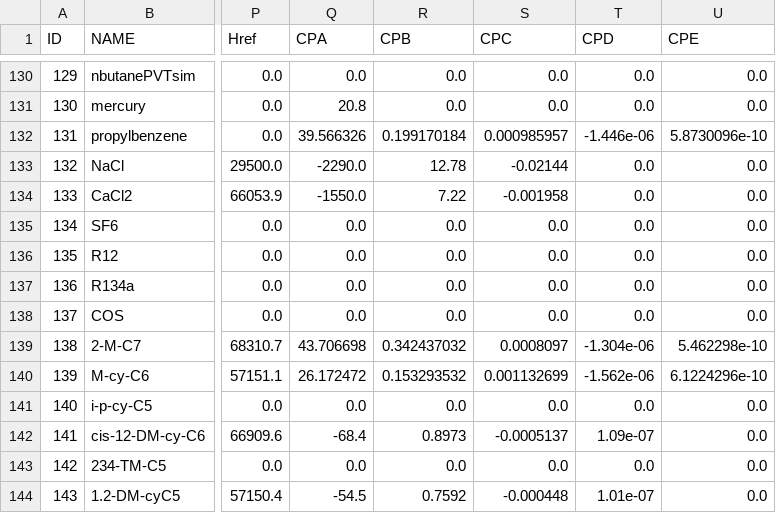
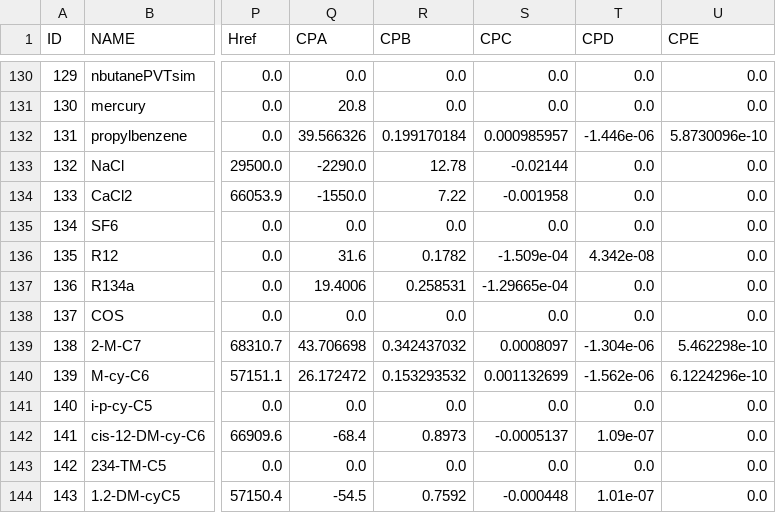
Before and after one commit to equinor/neqsim, a CSV file: src/main/resources/data/COMP.csv, drawn as a sheet; only a part is shown, gaps mark what is left out; the diff names each change by its address in the sheet, - before the commit and + after, or states it on an @@ line.

```diff
--- a/src/main/resources/data/COMP.csv
+++ b/src/main/resources/data/COMP.csv
-Q136 (CPA): 0.0
+Q136 (CPA): 31.6
-R136 (CPB): 0.0
+R136 (CPB): 0.1782
-S136 (CPC): 0.0
+S136 (CPC): -1.509e-04
-T136 (CPD): 0.0
+T136 (CPD): 4.342e-08
-Q137 (CPA): 0.0
+Q137 (CPA): 19.4006
-R137 (CPB): 0.0
+R137 (CPB): 0.258531
-S137 (CPC): 0.0
+S137 (CPC): -1.29665e-04
```
Also changed, not shown: 28 other files.
